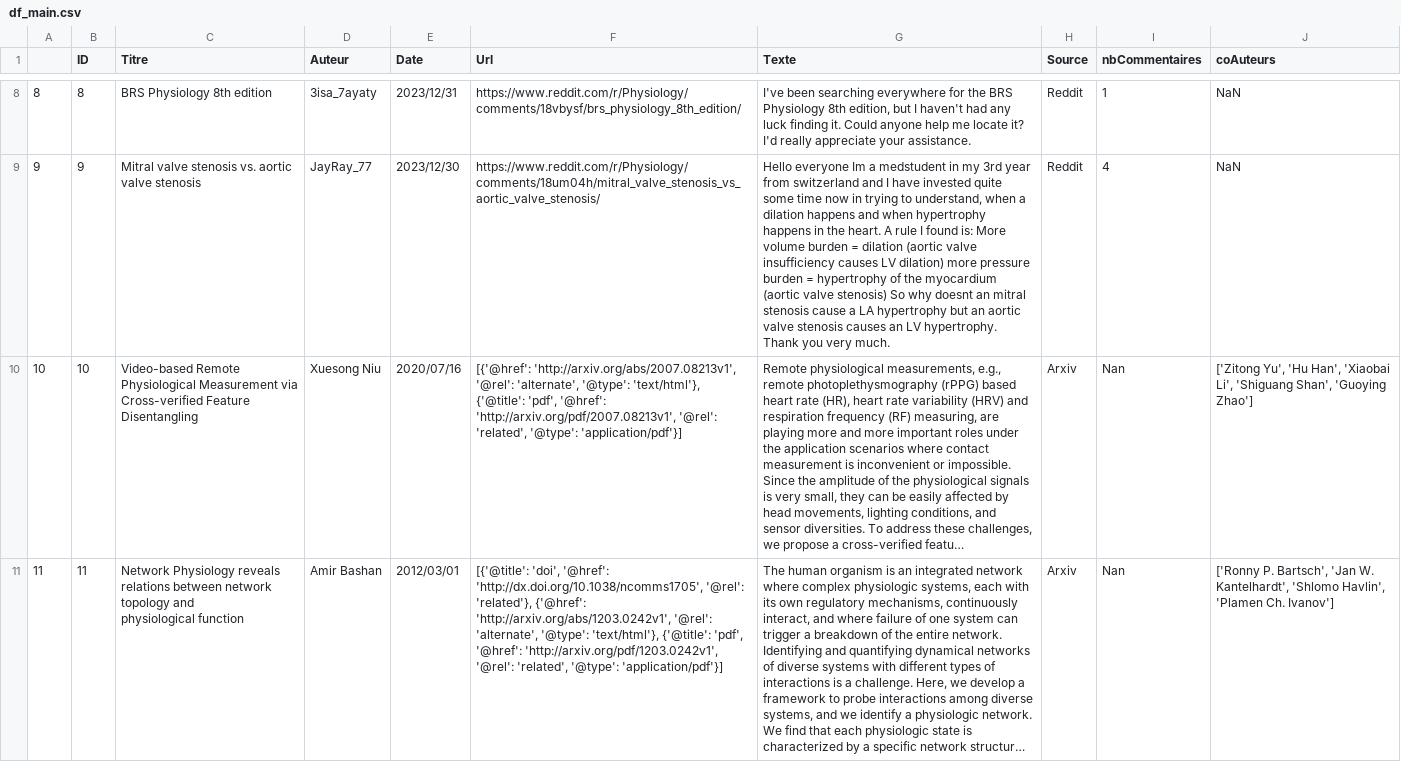
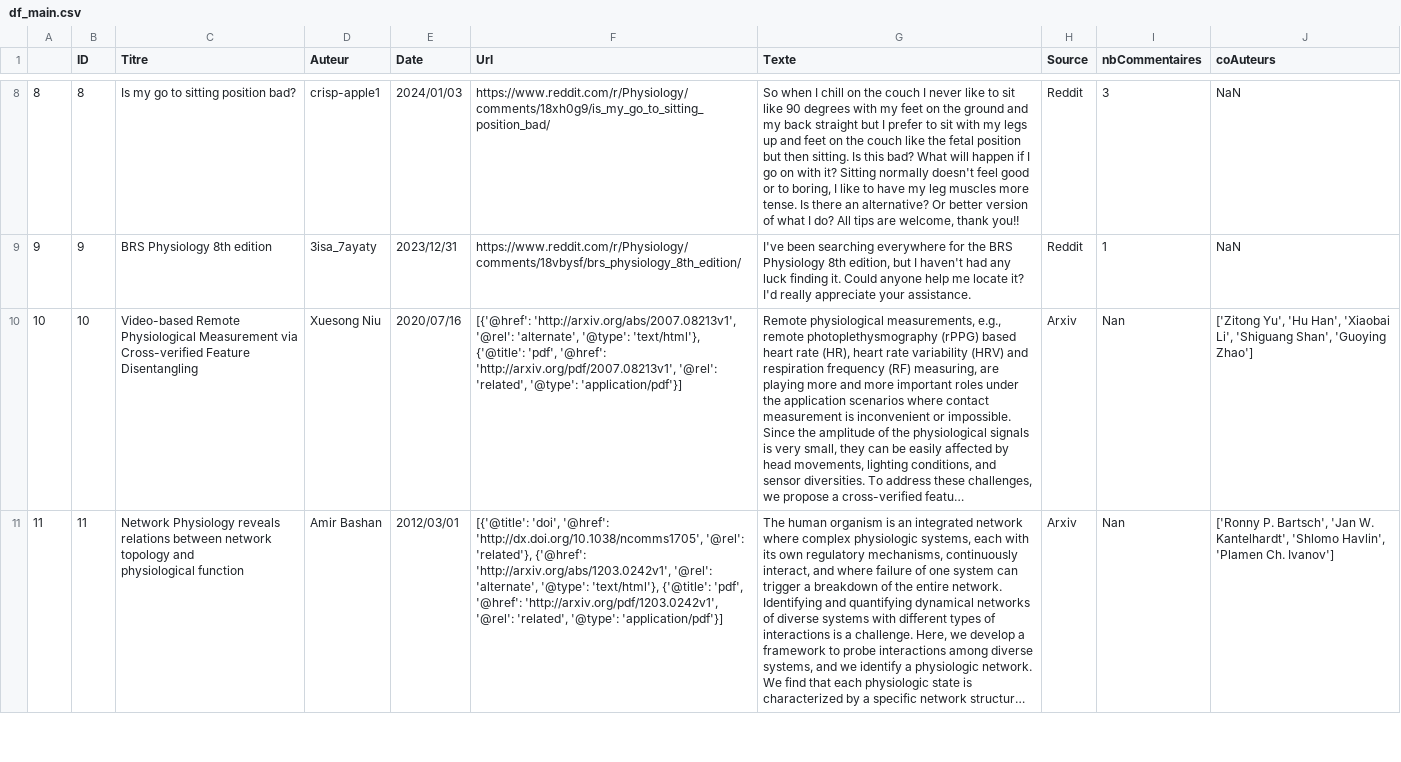
Before and after one commit to QL2111/M1_Moteur_recherche, a CSV file: M1_moteur_recherche/df_main.csv, drawn as a sheet; only a part is shown, gaps mark what is left out; long unchanged cells end in …; the diff covers the shown part only; the diff names each change by its address in the sheet, - before the commit and + after, or states it on an @@ line.

```diff
--- a/M1_moteur_recherche/df_main.csv
+++ b/M1_moteur_recherche/df_main.csv
-C8 (Titre): BRS Physiology 8th edition
+C8 (Titre): Is my go to sitting position bad?
-D8 (Auteur): 3isa_7ayaty
+D8 (Auteur): crisp-apple1
-E8 (Date): 2023/12/31
+E8 (Date): 2024/01/03
-F8 (Url): https://www.reddit.com/r/Physiology/comments/18vbysf/brs_physiology_8th_edition/
+F8 (Url): https://www.reddit.com/r/Physiology/comments/18xh0g9/is_my_go_to_sitting_position_bad/
-G8 (Texte): I've been searching everywhere for the BRS Physiology 8th edition, but I haven't had any luck finding it. Could anyone help me locate it? I'd really appreciate your assistance.
+G8 (Texte): So when I chill on the couch I never like to sit like 90 degrees with my feet on the ground and my back straight but I prefer to sit with my legs up and feet on the couch like the fetal position but then sitting. Is this bad? What will happen if I go on with it? Sitting normally doesn't feel good or to boring, I like to have my leg muscles more tense. Is there an alternative? Or better version of what I do? All tips are welcome, thank you!!
-I8 (nbCommentaires): 1
+I8 (nbCommentaires): 3
-C9 (Titre): Mitral valve stenosis vs. aortic valve stenosis
+C9 (Titre): BRS Physiology 8th edition
-D9 (Auteur): JayRay_77
+D9 (Auteur): 3isa_7ayaty
-E9 (Date): 2023/12/30
+E9 (Date): 2023/12/31
-F9 (Url): https://www.reddit.com/r/Physiology/comments/18um04h/mitral_valve_stenosis_vs_aortic_valve_stenosis/
+F9 (Url): https://www.reddit.com/r/Physiology/comments/18vbysf/brs_physiology_8th_edition/
-G9 (Texte): Hello everyone Im a medstudent in my 3rd year from switzerland and I have invested quite some time now in trying to understand, when a dilation happens and when hypertrophy happens in the heart. A rule I found is: More volume burden = dilation (aortic valve insufficiency causes LV dilation) more pressure burden = hypertrophy of the myocardium (aortic valve stenosis) So why doesnt an mitral stenosis cause a LA hypertrophy but an aortic valve stenosis causes an LV hypertrophy. Thank you very much.
+G9 (Texte): I've been searching everywhere for the BRS Physiology 8th edition, but I haven't had any luck finding it. Could anyone help me locate it? I'd really appreciate your assistance.
-I9 (nbCommentaires): 4
+I9 (nbCommentaires): 1
```
Also changed, not shown: 1 added row, 1 removed row and 25 edited cells elsewhere in this file, M1_moteur_recherche/df_ID_texte_source.csv, 5 other files.
